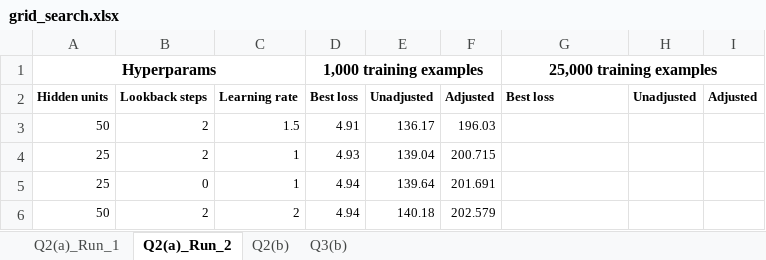
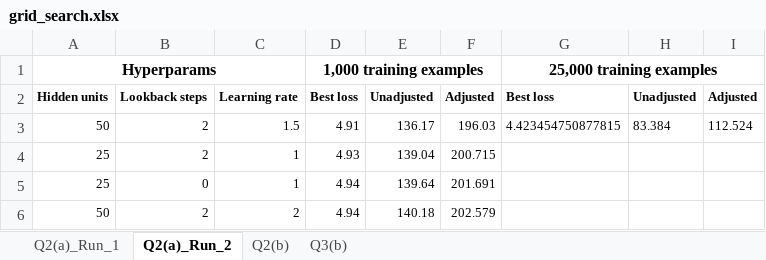
Before and after one commit to veskoch/UoE-nlu, an Excel workbook: results/grid_search.xlsx, sheet Q2(a)_Run_2, drawn as a sheet; only a part is shown; values as stored, in another font and other column widths than the file's, no borders; conditional formats not drawn; the diff names each change by its address in the sheet, - before the commit and + after, or states it on an @@ line.

```diff
--- a/results/grid_search.xlsx (sheet Q2(a)_Run_2)
+++ b/results/grid_search.xlsx (sheet Q2(a)_Run_2)
-G3: (empty)
+G3: 4.423454750877815
-H3: (empty)
+H3: 83.384
-I3: (empty)
+I3: 112.524
```
Also changed, not shown: sheet Q2(b), 4 other files.
